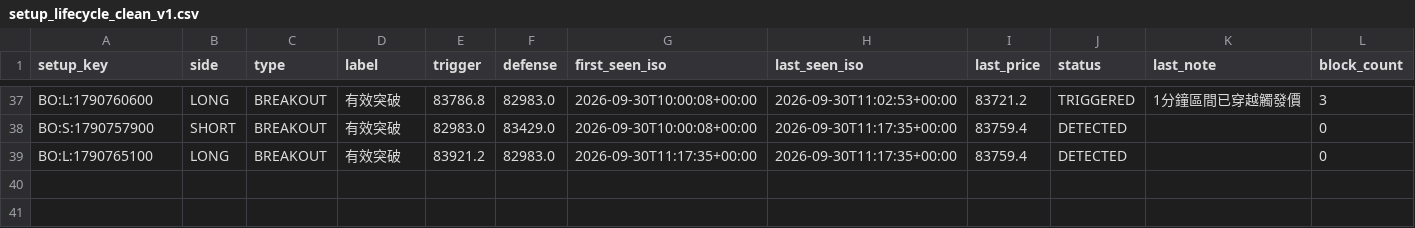
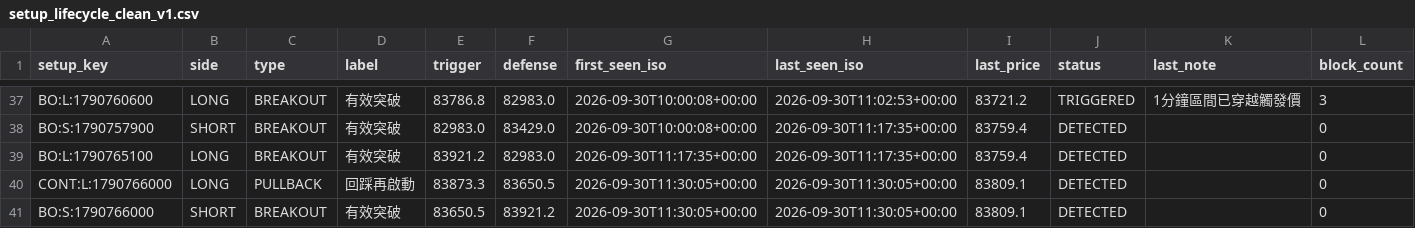
Before and after one commit to 126liangting-sketch/crypto-market-radar, a CSV file: setup_lifecycle_clean_v1.csv, drawn as a sheet; only a part is shown, gaps mark what is left out.

```diff
--- a/setup_lifecycle_clean_v1.csv
+++ b/setup_lifecycle_clean_v1.csv
@@ -39 +39,3 @@ BO:S:1790757900,SHORT,BREAKOUT,有效突破,82983.0,83429.0,2026-09-30T10:00:08+
 BO:L:1790765100,LONG,BREAKOUT,有效突破,83921.2,82983.0,2026-09-30T11:17:35+00:00,2026-09-30T11:17:35+00:00,83759.4,DETECTED,,0
+CONT:L:1790766000,LONG,PULLBACK,回踩再啟動,83873.3,83650.5,2026-09-30T11:30:05+00:00,2026-09-30T11:30:05+00:00,83809.1,DETECTED,,0
+BO:S:1790766000,SHORT,BREAKOUT,有效突破,83650.5,83921.2,2026-09-30T11:30:05+00:00,2026-09-30T11:30:05+00:00,83809.1,DETECTED,,0
```
Also changed, not shown: paper_trades_clean_v1.csv, prepare_validation_clean_v1.csv, 4 other files.
